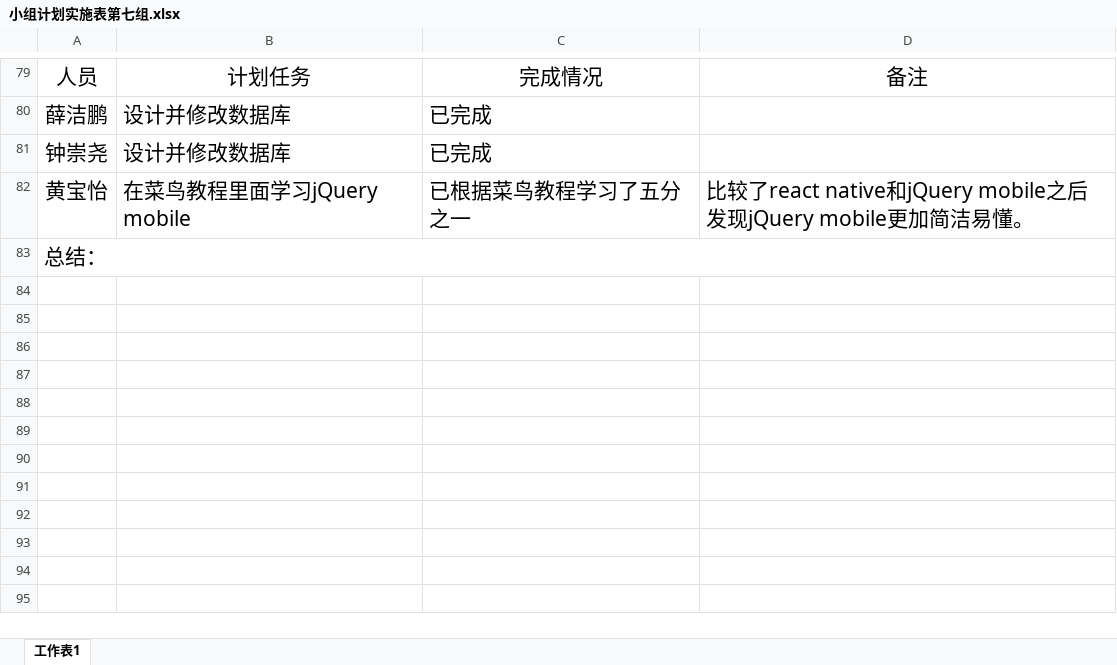
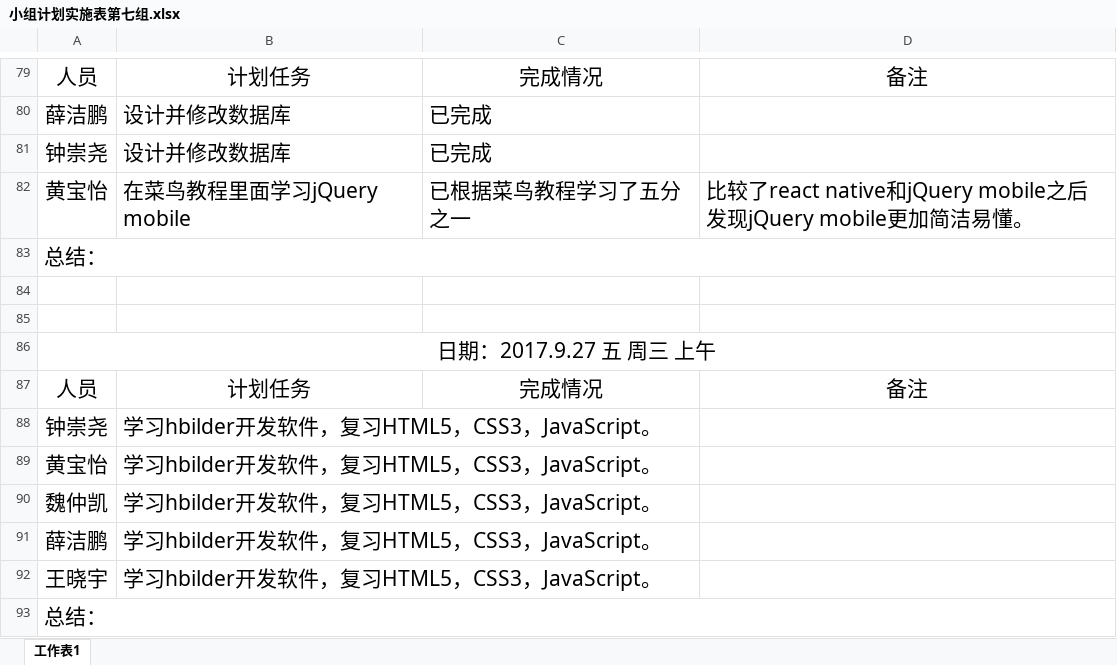
Before and after one commit to gdqysoft/fcsapp, an Excel workbook: 第七组/小组计划实施表第七组.xlsx, sheet 工作表1, drawn as a sheet; only a part is shown, gaps mark what is left out; values as stored, in another font and other column widths than the file's, no borders; the diff names each change by its address in the sheet, - before the commit and + after, or states it on an @@ line.

Commit message:
Add files via upload

```diff
--- a/第七组/小组计划实施表第七组.xlsx (sheet 工作表1)
+++ b/第七组/小组计划实施表第七组.xlsx (sheet 工作表1)
+row 84: (empty)
+row 85: (empty)
+row 86: 日期：2017.9.27 五 周三 上午
+row 87: 人员 | 计划任务 | 完成情况 | 备注
+row 88: 钟崇尧 | 学习hbilder开发软件，复习HTML5，CSS3，JavaScript。
+row 89: 黄宝怡 | 学习hbilder开发软件，复习HTML5，CSS3，JavaScript。
+row 90: 魏仲凯 | 学习hbilder开发软件，复习HTML5，CSS3，JavaScript。
+row 91: 薛洁鹏 | 学习hbilder开发软件，复习HTML5，CSS3，JavaScript。
+row 92: 王晓宇 | 学习hbilder开发软件，复习HTML5，CSS3，JavaScript。
+row 93: 总结：
```
